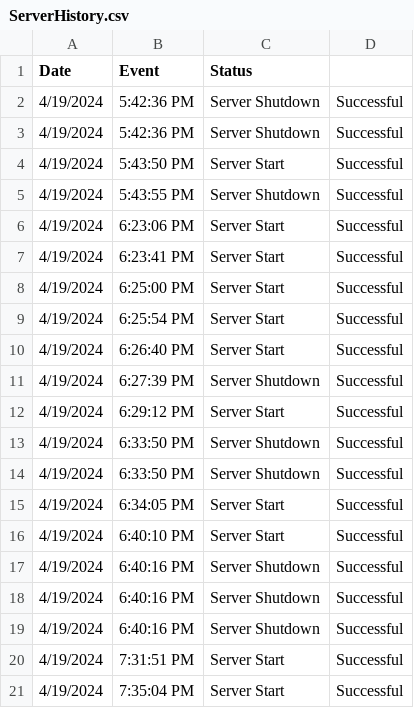
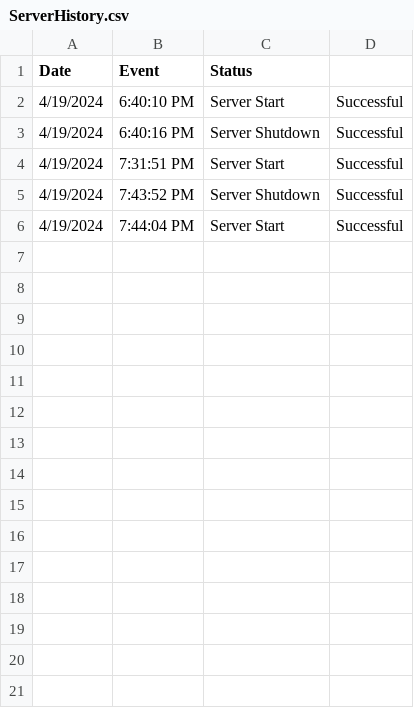
Before and after one commit to Wal33D/gmail-node-mailer-example-server, a CSV file: dummyFiles/ServerHistory.csv, drawn as a sheet.

Commit message:
Refactored server.ts and updated ServerHistory.csv

```diff
--- a/dummyFiles/ServerHistory.csv
+++ b/dummyFiles/ServerHistory.csv
@@ -1,21 +1,6 @@
 Date,Event,Status
-4/19/2024, 5:42:36 PM,Server Shutdown,Successful
-4/19/2024, 5:42:36 PM,Server Shutdown,Successful
-4/19/2024, 5:43:50 PM,Server Start,Successful
-4/19/2024, 5:43:55 PM,Server Shutdown,Successful
-4/19/2024, 6:23:06 PM,Server Start,Successful
-4/19/2024, 6:23:41 PM,Server Start,Successful
-4/19/2024, 6:25:00 PM,Server Start,Successful
-4/19/2024, 6:25:54 PM,Server Start,Successful
-4/19/2024, 6:26:40 PM,Server Start,Successful
-4/19/2024, 6:27:39 PM,Server Shutdown,Successful
-4/19/2024, 6:29:12 PM,Server Start,Successful
-4/19/2024, 6:33:50 PM,Server Shutdown,Successful
-4/19/2024, 6:33:50 PM,Server Shutdown,Successful
-4/19/2024, 6:34:05 PM,Server Start,Successful
 4/19/2024, 6:40:10 PM,Server Start,Successful
 4/19/2024, 6:40:16 PM,Server Shutdown,Successful
-4/19/2024, 6:40:16 PM,Server Shutdown,Successful
-4/19/2024, 6:40:16 PM,Server Shutdown,Successful
 4/19/2024, 7:31:51 PM,Server Start,Successful
-4/19/2024, 7:35:04 PM,Server Start,Successful
+4/19/2024, 7:43:52 PM,Server Shutdown,Successful
+4/19/2024, 7:44:04 PM,Server Start,Successful
```
Also changed, not shown: 1 other file.
